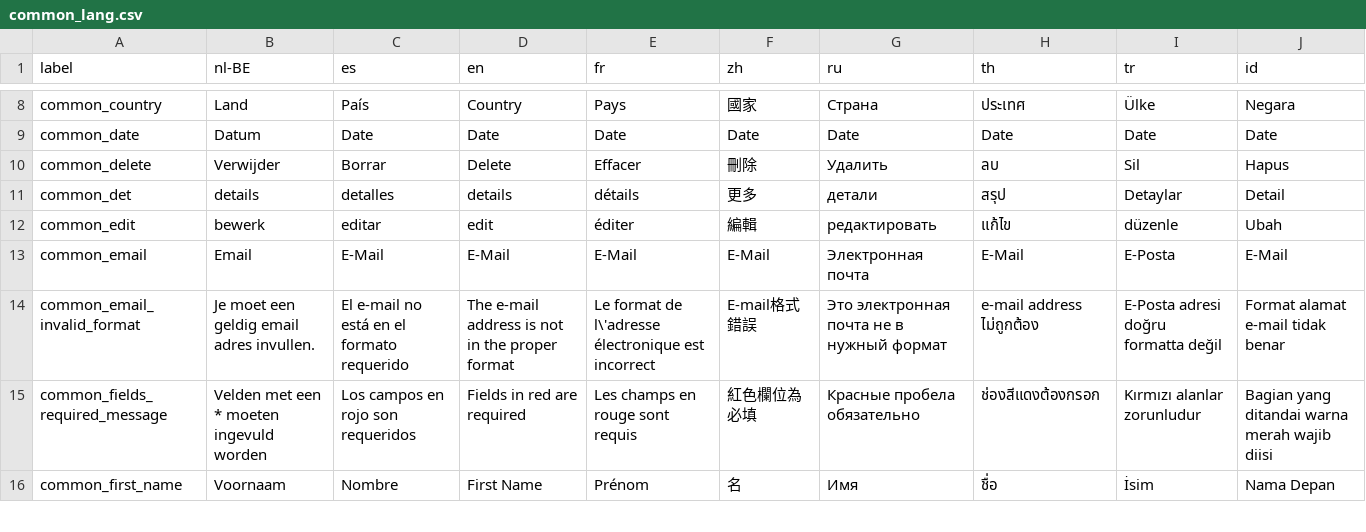
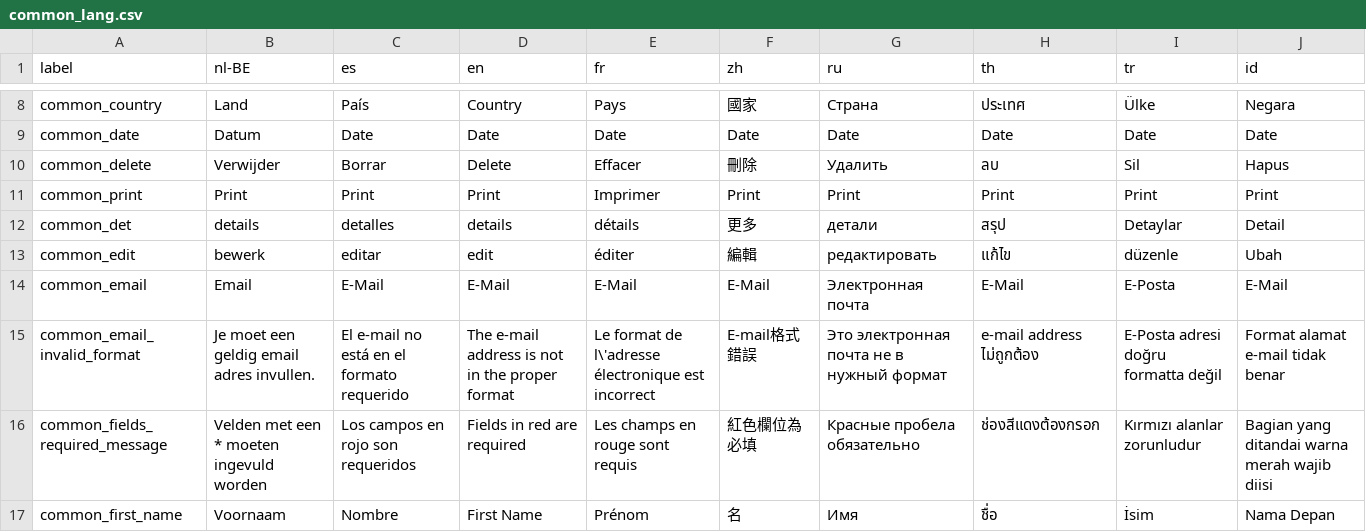
Before and after one commit to carfmccone/POS_O, a CSV file: translations/common_lang.csv, drawn as a sheet; only a part is shown, gaps mark what is left out; the diff names each change by its address in the sheet, - before the commit and + after, or states it on an @@ line.

Commit message:
Added Print button to print the current view

```diff
--- a/translations/common_lang.csv
+++ b/translations/common_lang.csv
+row 11: common_print | Print | Print | Print | Imprimer | Print | Print | Print | Print | Print
```
Also changed, not shown: 10 other files.
